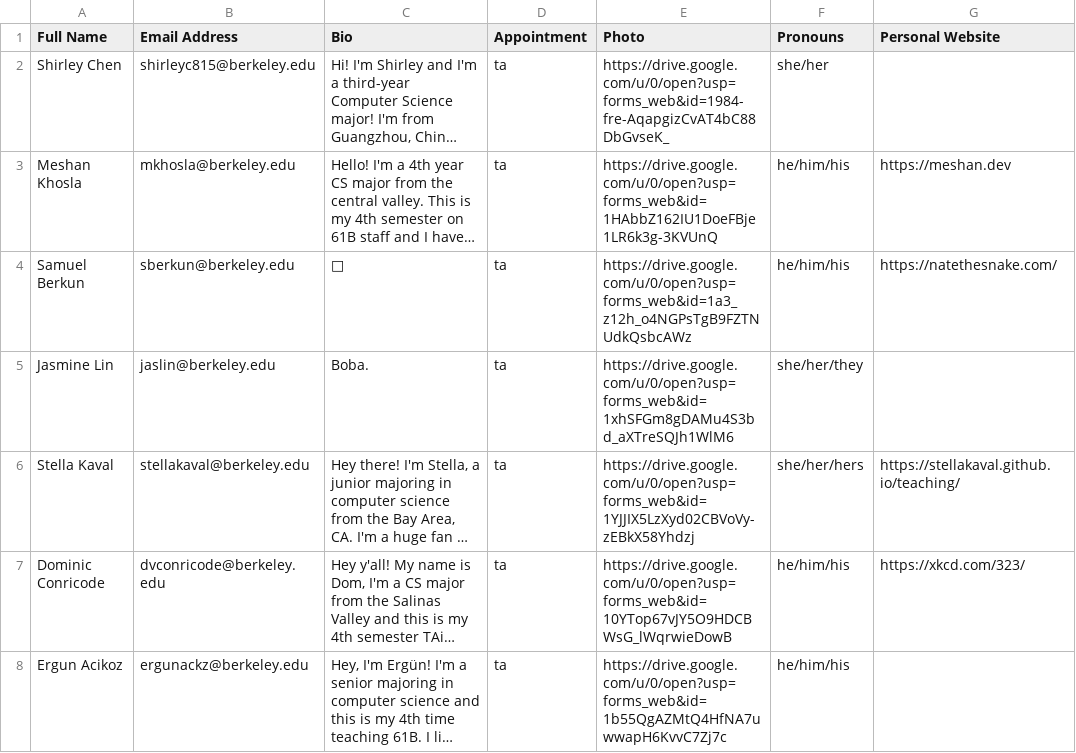
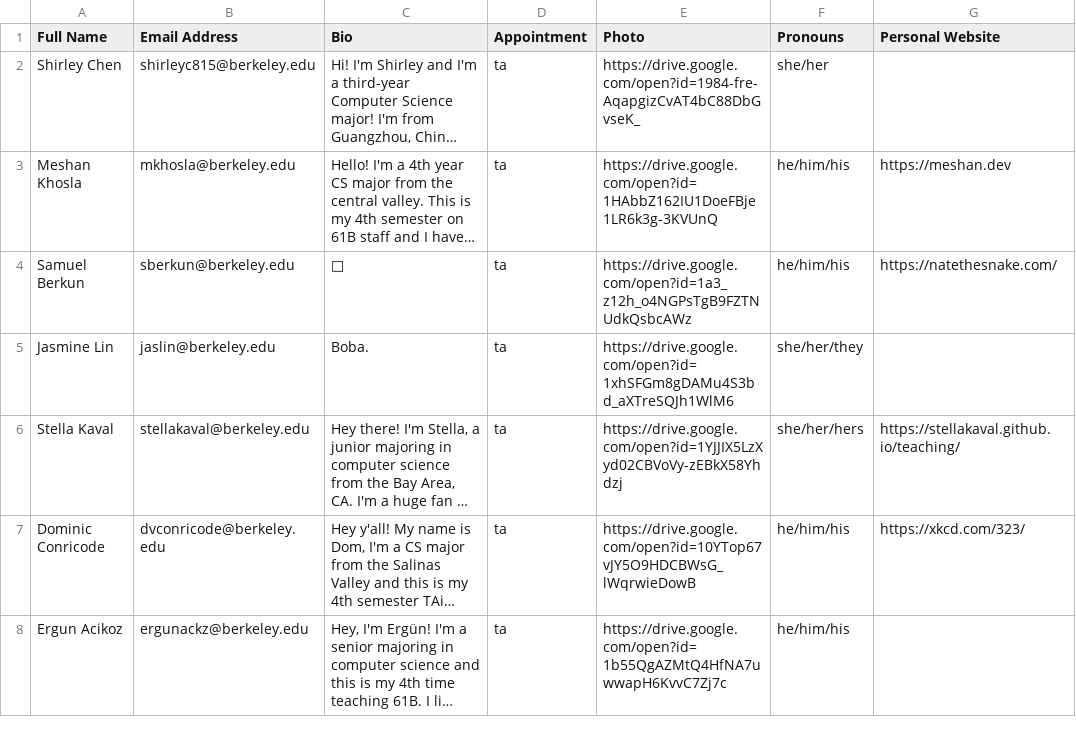
Before and after one commit to Berkeley-CS61B/website-fa23, a CSV file: _data/staff.csv, drawn as a sheet; only a part is shown; long unchanged cells end in …; the diff covers the shown part only; the diff names each change by its address in the sheet, - before the commit and + after, or states it on an @@ line.

```diff
--- a/_data/staff.csv
+++ b/_data/staff.csv
-E2 (Photo): https://drive.google.com/u/0/open?usp=forms_web&id=1984-fre-AqapgizCvAT4bC88DbGvseK_
+E2 (Photo): https://drive.google.com/open?id=1984-fre-AqapgizCvAT4bC88DbGvseK_
-E3 (Photo): https://drive.google.com/u/0/open?usp=forms_web&id=1HAbbZ162IU1DoeFBje1LR6k3g-3KVUnQ
+E3 (Photo): https://drive.google.com/open?id=1HAbbZ162IU1DoeFBje1LR6k3g-3KVUnQ
-E4 (Photo): https://drive.google.com/u/0/open?usp=forms_web&id=1a3_z12h_o4NGPsTgB9FZTNUdkQsbcAWz
+E4 (Photo): https://drive.google.com/open?id=1a3_z12h_o4NGPsTgB9FZTNUdkQsbcAWz
-E5 (Photo): https://drive.google.com/u/0/open?usp=forms_web&id=1xhSFGm8gDAMu4S3bd_aXTreSQJh1WlM6
+E5 (Photo): https://drive.google.com/open?id=1xhSFGm8gDAMu4S3bd_aXTreSQJh1WlM6
-E6 (Photo): https://drive.google.com/u/0/open?usp=forms_web&id=1YJJIX5LzXyd02CBVoVy-zEBkX58Yhdzj
+E6 (Photo): https://drive.google.com/open?id=1YJJIX5LzXyd02CBVoVy-zEBkX58Yhdzj
-E7 (Photo): https://drive.google.com/u/0/open?usp=forms_web&id=10YTop67vJY5O9HDCBWsG_lWqrwieDowB
+E7 (Photo): https://drive.google.com/open?id=10YTop67vJY5O9HDCBWsG_lWqrwieDowB
-E8 (Photo): https://drive.google.com/u/0/open?usp=forms_web&id=1b55QgAZMtQ4HfNA7uwwapH6KvvC7Zj7c
+E8 (Photo): https://drive.google.com/open?id=1b55QgAZMtQ4HfNA7uwwapH6KvvC7Zj7c
```
Also changed, not shown: 11 added rows, 9 removed rows and 22 edited cells elsewhere in this file, 6 other files.
